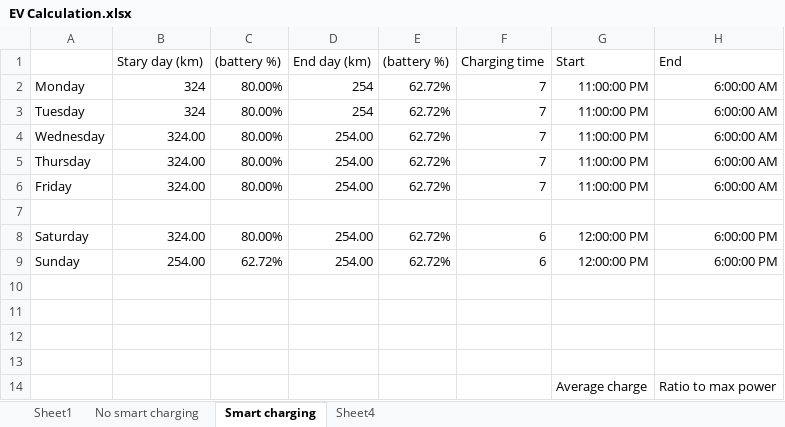
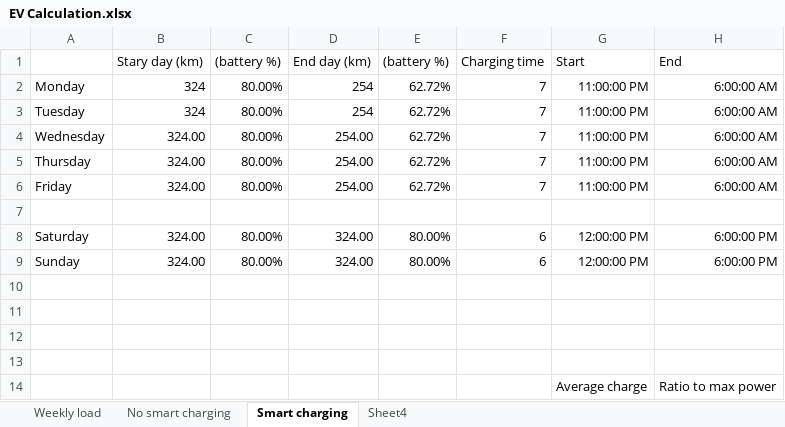
Before and after one commit to EmileMarien/MA1SEM2_EnergyProject, an Excel workbook: data/EV Calculation.xlsx, sheet Smart charging, drawn as a sheet; only a part is shown; values as stored, in another font and other column widths than the file's, no borders; the diff covers the shown part only; the diff names each change by its address in the sheet, - before the commit and + after, or states it on an @@ line.

```diff
--- a/data/EV Calculation.xlsx (sheet Smart charging)
+++ b/data/EV Calculation.xlsx (sheet Smart charging)
-sheet tab: Sheet1
+sheet tab: Weekly load
-D8:D9 (End day (km)): 254.00
+D8:D9 (End day (km)): 324.00
-E8:E9 ((battery %)): 62.72%
+E8:E9 ((battery %)): 80.00%
-B9 (Stary day (km)): 254.00
+B9 (Stary day (km)): 324.00
-C9 ((battery %)): 62.72%
+C9 ((battery %)): 80.00%
```
Also changed, not shown: 100 added rows, 2 removed rows and 5 edited cells elsewhere in this sheet, sheet Weekly load, sheet No smart charging, formulas that keep their value, 1 other file.
